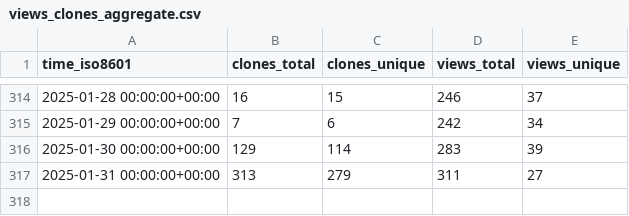
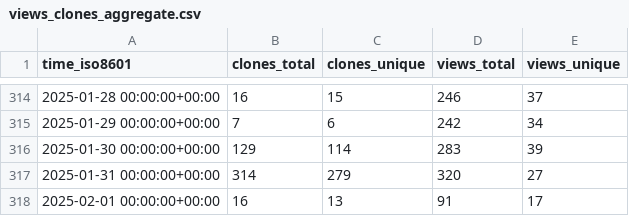
Before and after one commit to mgduda/MPAS-Model-stats, a CSV file: MPAS-Dev/MPAS-Model/ghrs-data/views_clones_aggregate.csv, drawn as a sheet; only a part is shown, gaps mark what is left out.

```diff
--- a/MPAS-Dev/MPAS-Model/ghrs-data/views_clones_aggregate.csv
+++ b/MPAS-Dev/MPAS-Model/ghrs-data/views_clones_aggregate.csv
@@ -316,2 +316,3 @@ time_iso8601,clones_total,clones_unique,views_total,views_unique
 2025-01-30 00:00:00+00:00,129,114,283,39
-2025-01-31 00:00:00+00:00,313,279,311,27
+2025-01-31 00:00:00+00:00,314,279,320,27
+2025-02-01 00:00:00+00:00,16,13,91,17
```
Also changed, not shown: 1 other file.
